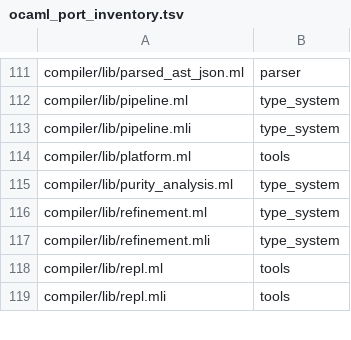
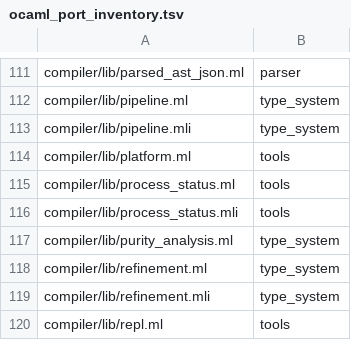
Before and after one commit to kablorp/blorp, a TSV file: compiler/blorp/src/stage_99_meta/ocaml_port_inventory.tsv, drawn as a sheet; only a part is shown, gaps mark what is left out; the shorter side is filled out with more unchanged rows; the diff names each change by its address in the sheet, - before the commit and + after, or states it on an @@ line.

```diff
--- a/compiler/blorp/src/stage_99_meta/ocaml_port_inventory.tsv
+++ b/compiler/blorp/src/stage_99_meta/ocaml_port_inventory.tsv
+row 115: compiler/lib/process_status.ml | tools
+row 116: compiler/lib/process_status.mli | tools
```
Also changed, not shown: 11 other files.
